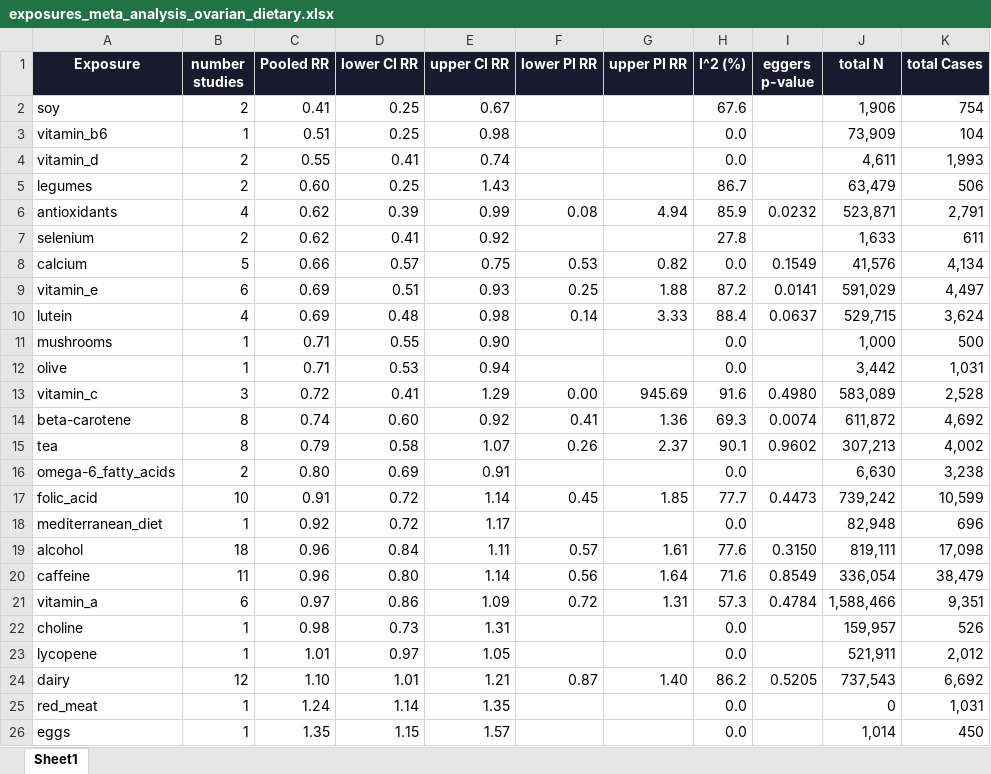
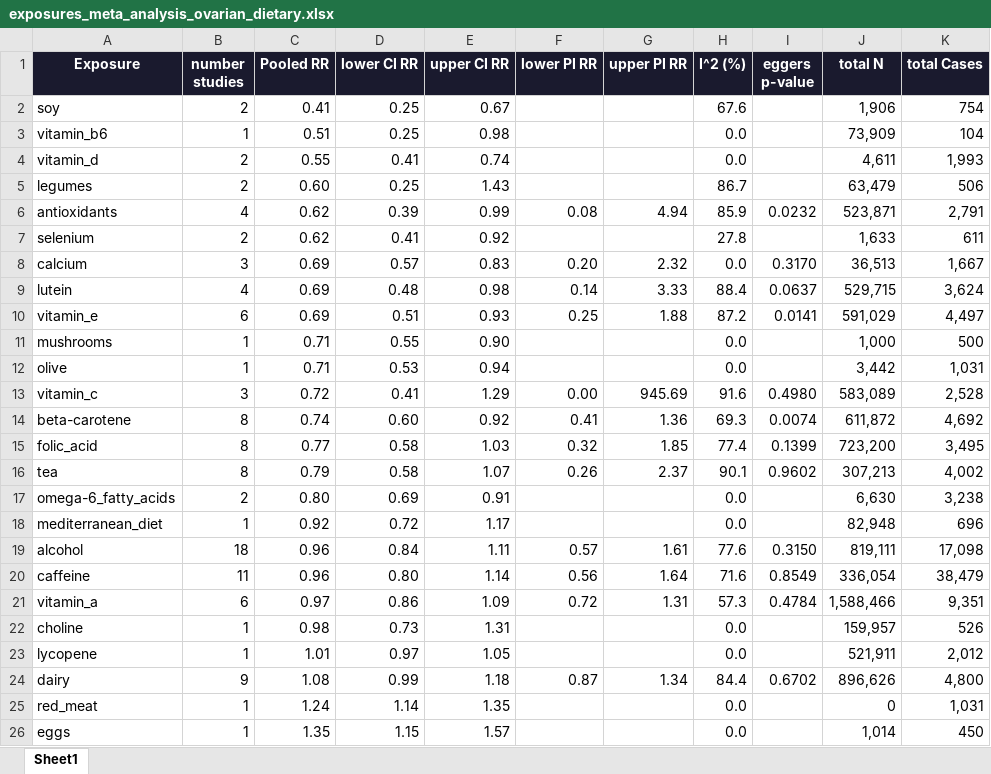
Before and after one commit to YushuShi/MetaFeminaMultiLanguage, an Excel workbook: Plot/exposures_meta_analysis_ovarian_dietary.xlsx, sheet Sheet1, drawn as a sheet; only a part is shown; values as stored, in another font and other column widths than the file's, no borders; removed rows and columns are numbered as before the commit, all else as after; the diff names each change by its address in the sheet, - before the commit and + after, or states it on an @@ line.

```diff
--- a/Plot/exposures_meta_analysis_ovarian_dietary.xlsx (sheet Sheet1)
+++ b/Plot/exposures_meta_analysis_ovarian_dietary.xlsx (sheet Sheet1)
-B8 (number studies): 5
+B8 (number studies): 3
-C8 (Pooled RR): 0.66
+C8 (Pooled RR): 0.69
-E8 (upper CI RR): 0.75
+E8 (upper CI RR): 0.83
-F8 (lower PI RR): 0.53
+F8 (lower PI RR): 0.20
-G8 (upper PI RR): 0.82
+G8 (upper PI RR): 2.32
-I8 (eggers p-value): 0.1549
+I8 (eggers p-value): 0.3170
-J8 (total N): 41,576
+J8 (total N): 36,513
-K8 (total Cases): 4,134
+K8 (total Cases): 1,667
@@ row 10 moved to row 9: lutein @@
+row 15: folic_acid | 8 | 0.77 | 0.58 | 1.03 | 0.32 | 1.85 | 77.4 | 0.1399 | 723,200 | 3,495
-row 17: folic_acid | 10 | 0.91 | 0.72 | 1.14 | 0.45 | 1.85 | 77.7 | 0.4473 | 739,242 | 10,599
-B24 (number studies): 12
+B24 (number studies): 9
-C24 (Pooled RR): 1.10
+C24 (Pooled RR): 1.08
-D24 (lower CI RR): 1.01
+D24 (lower CI RR): 0.99
-E24 (upper CI RR): 1.21
+E24 (upper CI RR): 1.18
-G24 (upper PI RR): 1.40
+G24 (upper PI RR): 1.34
-H24 (I^2 (%)): 86.2
+H24 (I^2 (%)): 84.4
-I24 (eggers p-value): 0.5205
+I24 (eggers p-value): 0.6702
-J24 (total N): 737,543
+J24 (total N): 896,626
-K24 (total Cases): 6,692
+K24 (total Cases): 4,800
```
Also changed, not shown: Plot/exposures_meta_analysis_breast_combined.xlsx, Plot/exposures_meta_analysis_breast_dietary.xlsx, 4 other files.
